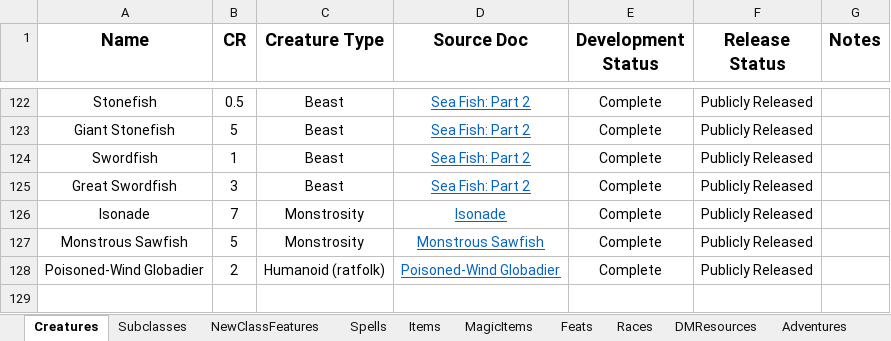
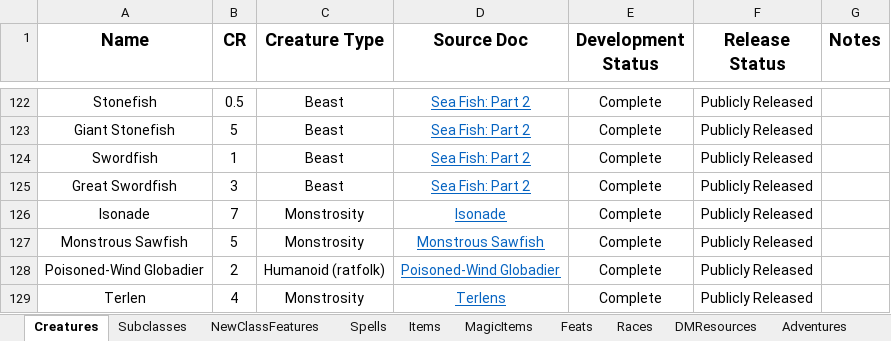
Before and after one commit to HankSnouwaert/DnD-Homebrew, an Excel workbook: ContentList.xlsx, sheet Creatures, drawn as a sheet; only a part is shown, gaps mark what is left out; values as stored, in another font and other column widths than the file's, no borders; conditional formats not drawn; the diff names each change by its address in the sheet, - before the commit and + after, or states it on an @@ line.

Commit message:
Release spike fists and update content list

```diff
--- a/ContentList.xlsx (sheet Creatures)
+++ b/ContentList.xlsx (sheet Creatures)
+row 129: Terlen | 4 | Monstrosity | Terlens | Complete | Publicly Released
```
Also changed, not shown: sheet Documents, sheet Items, 5 other files.
